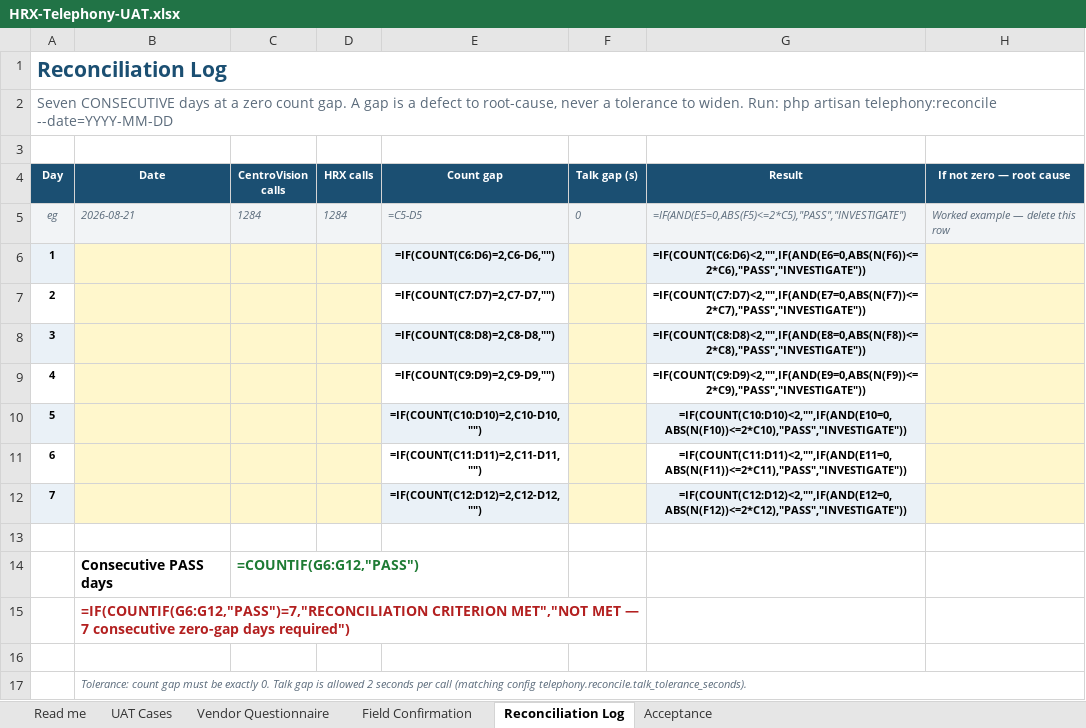
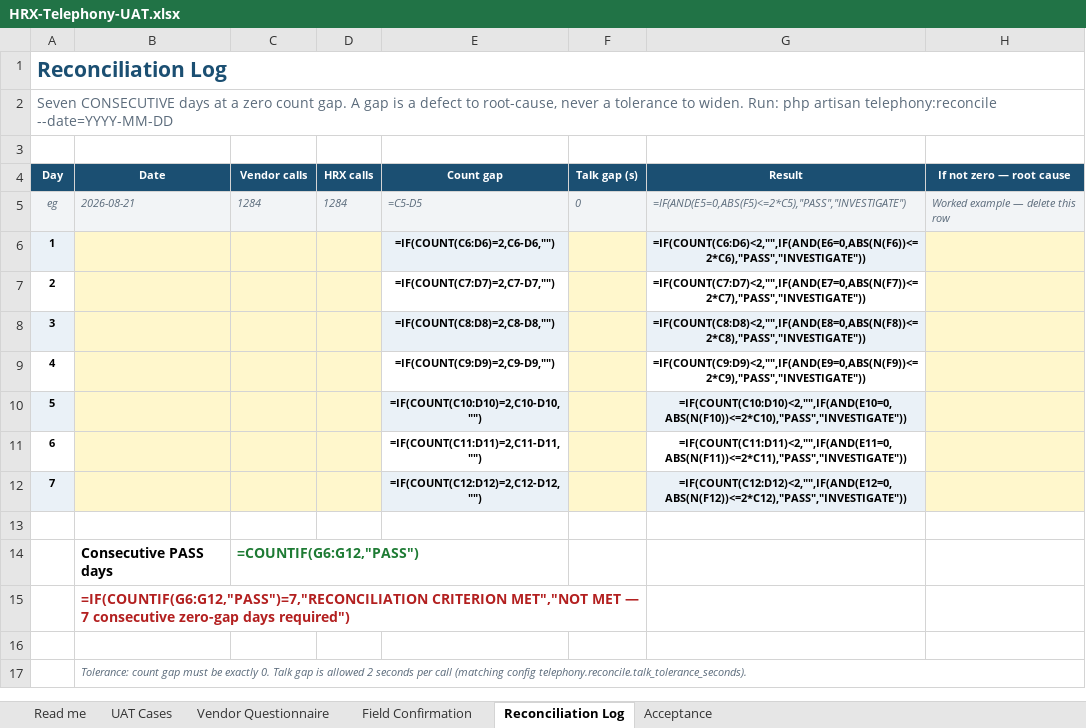
Before and after one commit to Nerds101001/hitech-hrx, an Excel workbook: docs/telephony/HRX-Telephony-UAT.xlsx, sheet Reconciliation Log, drawn as a sheet; values as stored, in another font and other column widths than the file's, no borders; formulas without a stored value are shown as written; the diff names each change by its address in the sheet, - before the commit and + after, or states it on an @@ line.

```diff
--- a/docs/telephony/HRX-Telephony-UAT.xlsx (sheet Reconciliation Log)
+++ b/docs/telephony/HRX-Telephony-UAT.xlsx (sheet Reconciliation Log)
-C4: CentroVision calls
+C4: Vendor calls
```
Also changed, not shown: sheet Read me, sheet Acceptance, sheet Vendor Questionnaire, sheet UAT Cases, docs/telephony/vendor-pack/HRX-Telephony-UAT.xlsx, 19 other files.
